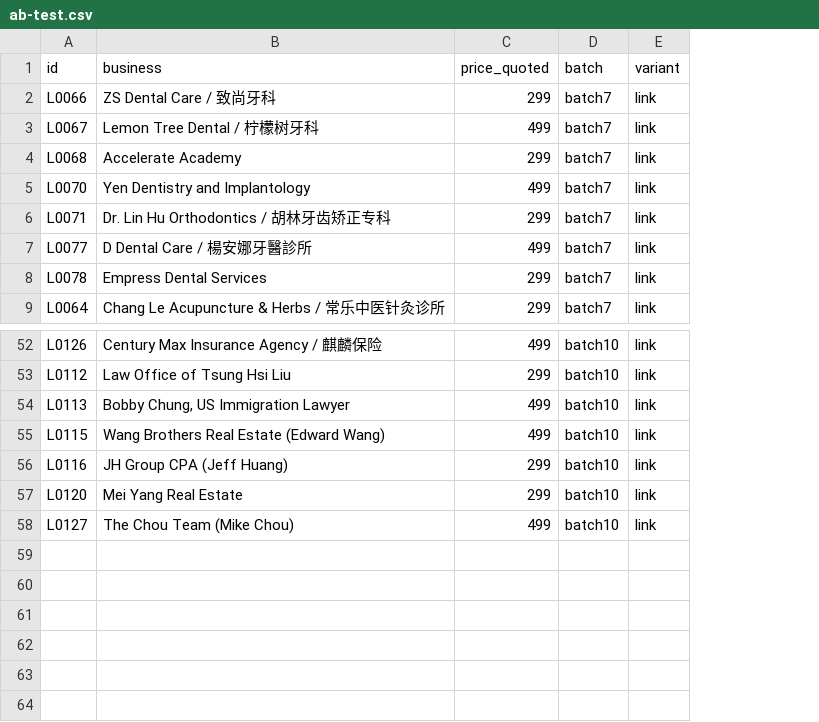
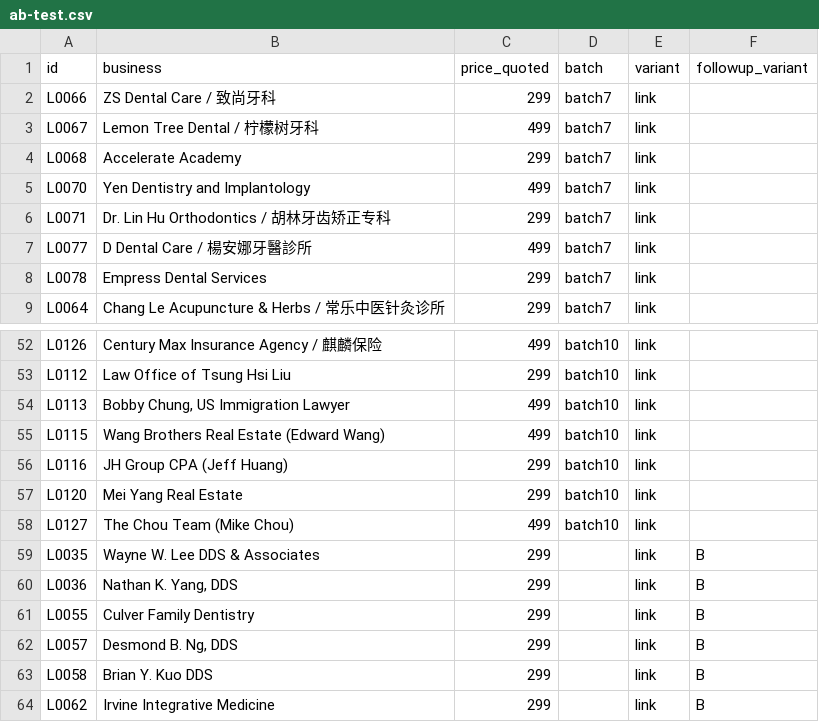
Before and after one commit to a0955072107-bit/-, a CSV file: sales/outreach/ab-test.csv, drawn as a sheet; only a part is shown, gaps mark what is left out; the diff names each change by its address in the sheet, - before the commit and + after, or states it on an @@ line.

```diff
--- a/sales/outreach/ab-test.csv
+++ b/sales/outreach/ab-test.csv
+column F (followup_variant), empty
+row 59: L0035 | Wayne W. Lee DDS & Associates | 299 |  | link | B
+row 60: L0036 | Nathan K. Yang, DDS | 299 |  | link | B
+row 61: L0055 | Culver Family Dentistry | 299 |  | link | B
+row 62: L0057 | Desmond B. Ng, DDS | 299 |  | link | B
+row 63: L0058 | Brian Y. Kuo DDS | 299 |  | link | B
+row 64: L0062 | Irvine Integrative Medicine | 299 |  | link | B
```
Also changed, not shown: 4 other files.
